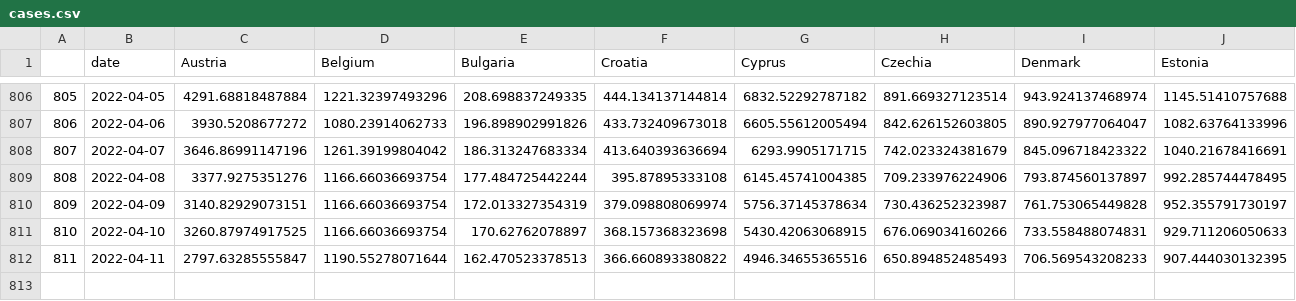
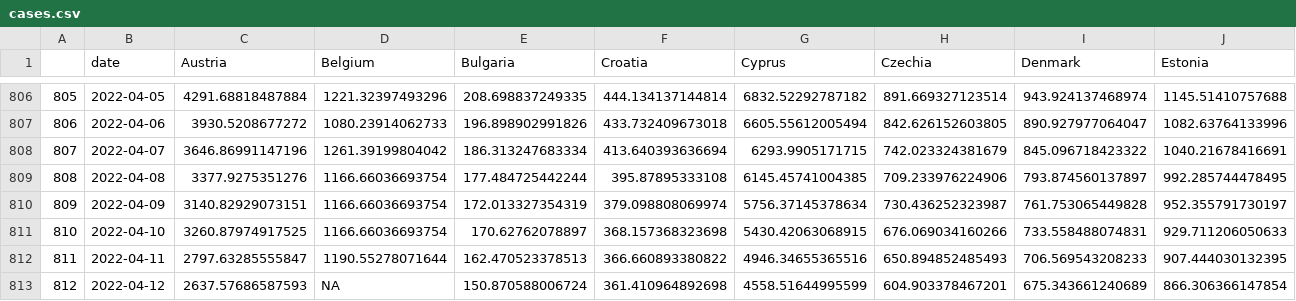
Before and after one commit to eamswe/dashboard, a CSV file: cases.csv, drawn as a sheet; only a part is shown, gaps mark what is left out; rows hold the shown columns only; the diff names each change by its address in the sheet, - before the commit and + after, or states it on an @@ line.

```diff
--- a/cases.csv
+++ b/cases.csv
+row 813: 812 | 2022-04-12 | 2637.57686587593 | NA | 150.870588006724 | 361.410964892698 | 4558.51644995599 | 604.903378467201 | 675.343661240689 | 866.306366147854
```
Also changed, not shown: cumulcases.csv, 1 other file.
